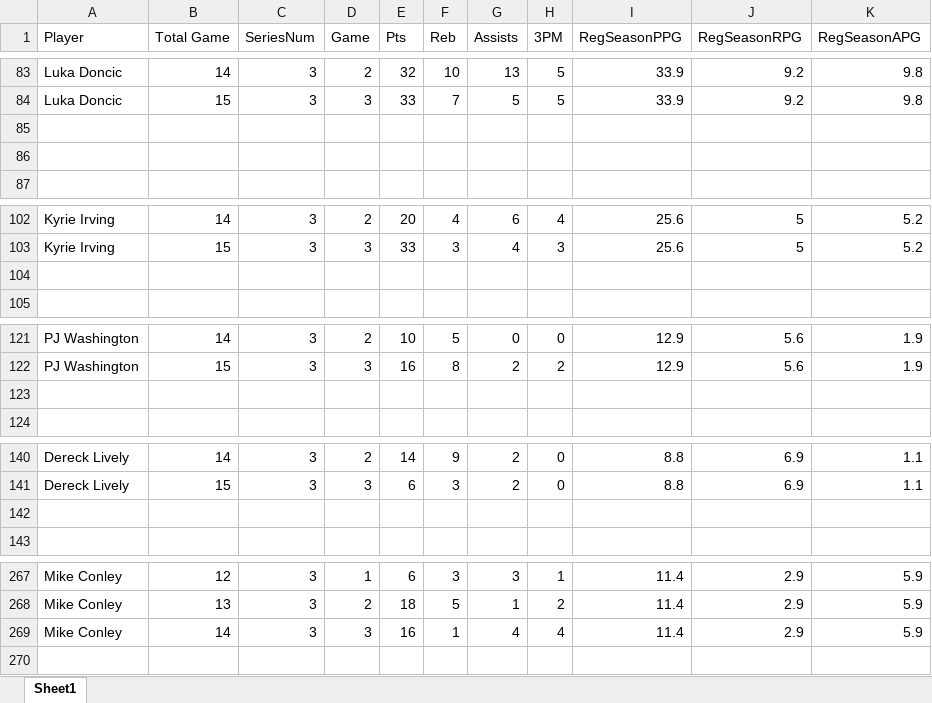
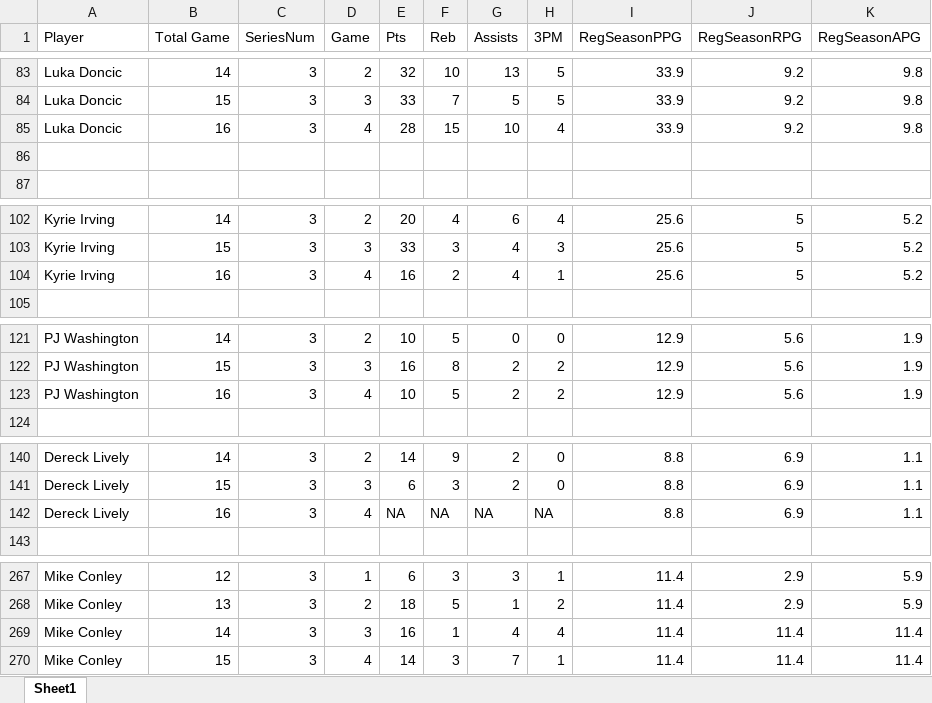
Before and after one commit to Mfensty/NBA-Playoff-Stat-Pred, an Excel workbook: NBA DATA.xlsx, sheet Sheet1, drawn as a sheet; only a part is shown, gaps mark what is left out; values as stored, in another font and other column widths than the file's, no borders; the diff covers the shown part only; the diff names each change by its address in the sheet, - before the commit and + after, or states it on an @@ line.

Commit message:
updated G4 of Mavs Timberwolves game

```diff
--- a/NBA DATA.xlsx (sheet Sheet1)
+++ b/NBA DATA.xlsx (sheet Sheet1)
-row 85: (empty)
+row 85: Luka Doncic | 16 | 3 | 4 | 28 | 15 | 10 | 4 | 33.9 | 9.2 | 9.8
-row 104: (empty)
+row 104: Kyrie Irving | 16 | 3 | 4 | 16 | 2 | 4 | 1 | 25.6 | 5 | 5.2
-row 123: (empty)
+row 123: PJ Washington | 16 | 3 | 4 | 10 | 5 | 2 | 2 | 12.9 | 5.6 | 1.9
-row 142: (empty)
+row 142: Dereck Lively | 16 | 3 | 4 | NA | NA | NA | NA | 8.8 | 6.9 | 1.1
-J269 (RegSeasonRPG): 2.9
+J269 (RegSeasonRPG): 11.4
-K269 (RegSeasonAPG): 5.9
+K269 (RegSeasonAPG): 11.4
+row 270: Mike Conley | 15 | 3 | 4 | 14 | 3 | 7 | 1 | 11.4 | 11.4 | 11.4
```
Also changed, not shown: 66 edited cells elsewhere in this sheet.
